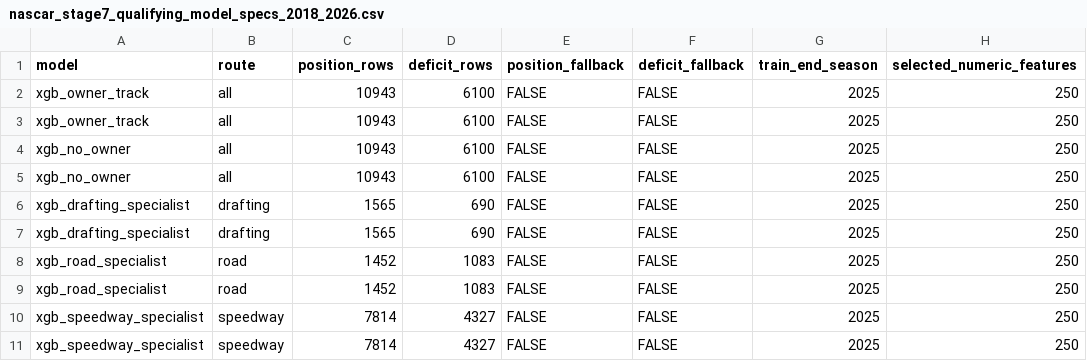
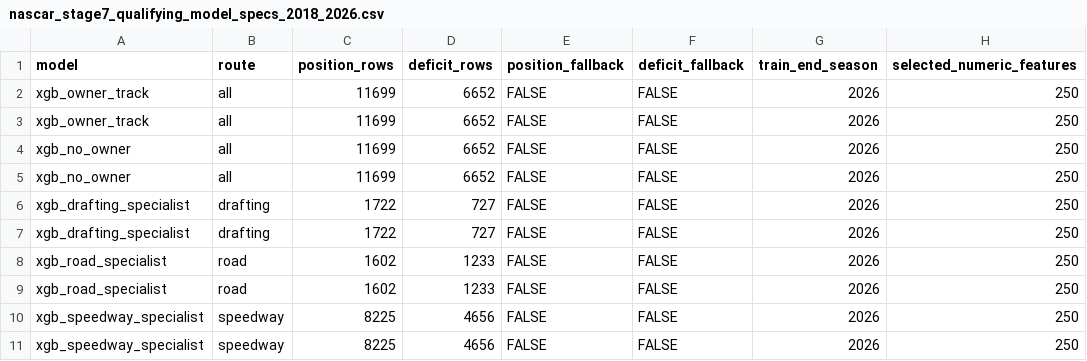
Before and after one commit to rogerroot01/NASCAR, a CSV file: data/nascar_stage7_qualifying_model_specs_2018_2026.csv, drawn as a sheet; only a part is shown; the diff names each change by its address in the sheet, - before the commit and + after, or states it on an @@ line.

```diff
--- a/data/nascar_stage7_qualifying_model_specs_2018_2026.csv
+++ b/data/nascar_stage7_qualifying_model_specs_2018_2026.csv
-C2:C5 (position_rows): 10943
+C2:C5 (position_rows): 11699
-D2:D5 (deficit_rows): 6100
+D2:D5 (deficit_rows): 6652
-G2:G11 (train_end_season): 2025
+G2:G11 (train_end_season): 2026
-C6:C7 (position_rows): 1565
+C6:C7 (position_rows): 1722
-D6:D7 (deficit_rows): 690
+D6:D7 (deficit_rows): 727
-C8:C9 (position_rows): 1452
+C8:C9 (position_rows): 1602
-D8:D9 (deficit_rows): 1083
+D8:D9 (deficit_rows): 1233
-C10:C11 (position_rows): 7814
+C10:C11 (position_rows): 8225
-D10:D11 (deficit_rows): 4327
+D10:D11 (deficit_rows): 4656
```
Also changed, not shown: data/nascar_stage7_qualifying_metrics_2018_2026.csv, 1 other file.
